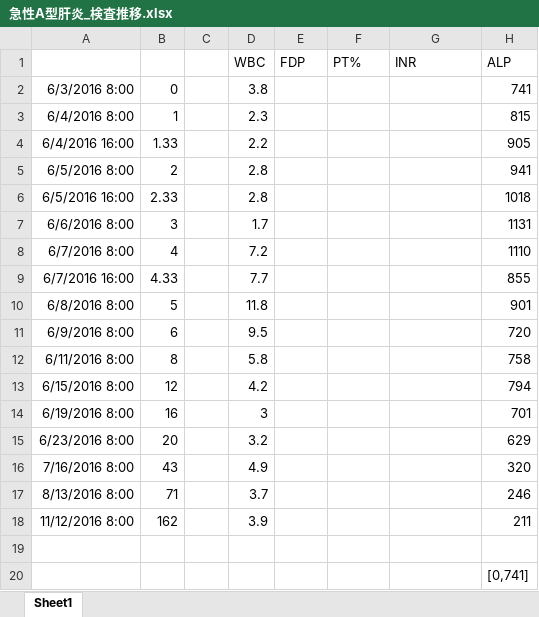
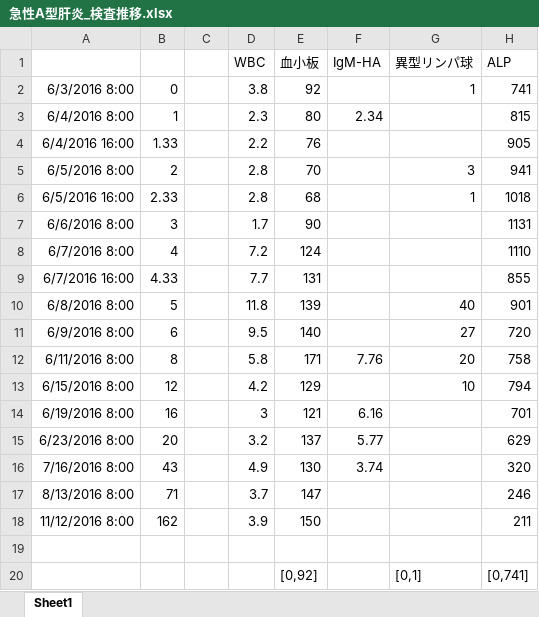
Before and after one commit to g960059/presentations, an Excel workbook: 急性A型肝炎_検査推移.xlsx, sheet Sheet1, drawn as a sheet; only a part is shown; values as stored, in another font and other column widths than the file's, no borders; the diff covers the shown part only; the diff names each change by its address in the sheet, - before the commit and + after, or states it on an @@ line.

```diff
--- a/急性A型肝炎_検査推移.xlsx (sheet Sheet1)
+++ b/急性A型肝炎_検査推移.xlsx (sheet Sheet1)
-E1: FDP
+E1: 血小板
-F1: PT%
+F1: IgM-HA
-G1: INR
+G1: 異型リンパ球
-E2 (血小板): (empty)
+E2 (血小板): 92
-G2 (異型リンパ球): (empty)
+G2 (異型リンパ球): 1
-E3 (血小板): (empty)
+E3 (血小板): 80
-F3 (IgM-HA): (empty)
+F3 (IgM-HA): 2.34
-E4 (血小板): (empty)
+E4 (血小板): 76
-E5 (血小板): (empty)
+E5 (血小板): 70
-G5 (異型リンパ球): (empty)
+G5 (異型リンパ球): 3
-E6 (血小板): (empty)
+E6 (血小板): 68
-G6 (異型リンパ球): (empty)
+G6 (異型リンパ球): 1
-E7 (血小板): (empty)
+E7 (血小板): 90
-E8 (血小板): (empty)
+E8 (血小板): 124
-E9 (血小板): (empty)
+E9 (血小板): 131
-E10 (血小板): (empty)
+E10 (血小板): 139
-G10 (異型リンパ球): (empty)
+G10 (異型リンパ球): 40
-E11 (血小板): (empty)
+E11 (血小板): 140
-G11 (異型リンパ球): (empty)
+G11 (異型リンパ球): 27
-E12 (血小板): (empty)
+E12 (血小板): 171
-F12 (IgM-HA): (empty)
+F12 (IgM-HA): 7.76
-G12 (異型リンパ球): (empty)
+G12 (異型リンパ球): 20
-E13 (血小板): (empty)
+E13 (血小板): 129
-G13 (異型リンパ球): (empty)
+G13 (異型リンパ球): 10
-E14 (血小板): (empty)
+E14 (血小板): 121
-F14 (IgM-HA): (empty)
+F14 (IgM-HA): 6.16
-E15 (血小板): (empty)
+E15 (血小板): 137
-F15 (IgM-HA): (empty)
+F15 (IgM-HA): 5.77
-E16 (血小板): (empty)
+E16 (血小板): 130
-F16 (IgM-HA): (empty)
+F16 (IgM-HA): 3.74
-E17 (血小板): (empty)
+E17 (血小板): 147
-E18 (血小板): (empty)
+E18 (血小板): 150
-E20 (血小板): (empty)
+E20 (血小板): [0,92]
-G20 (異型リンパ球): (empty)
+G20 (異型リンパ球): [0,1]
```
Also changed, not shown: 27 edited cells elsewhere in this sheet, 41 other files.
